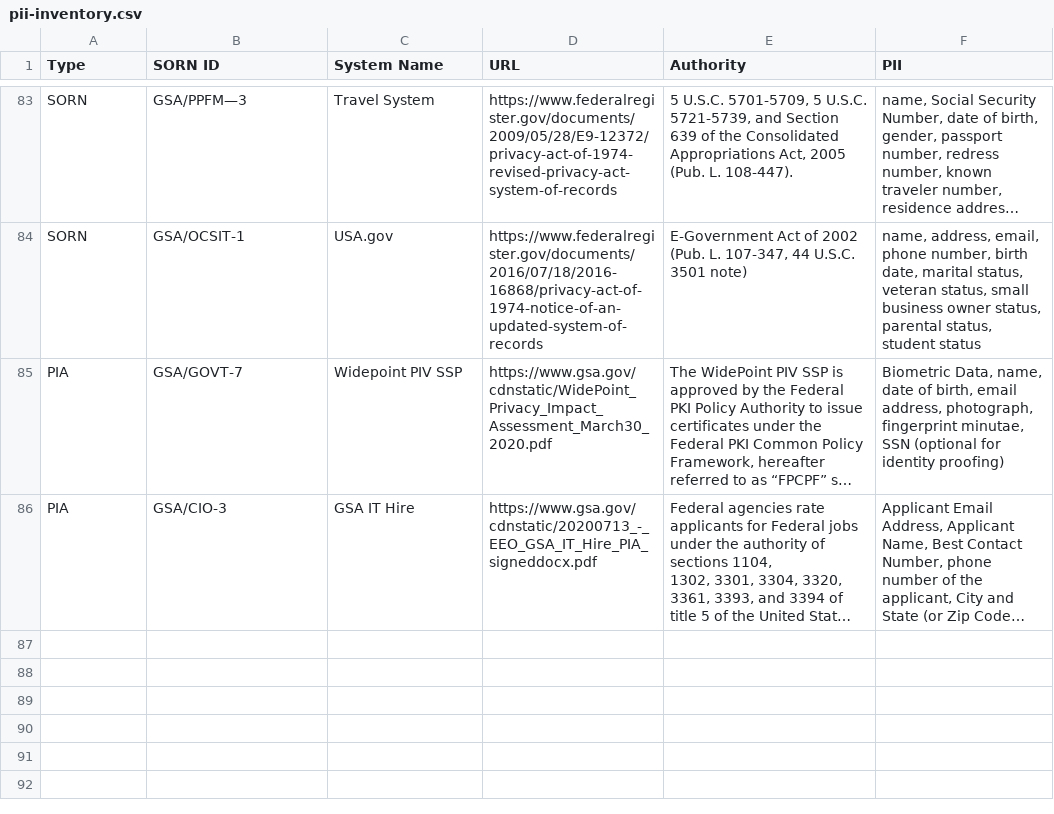
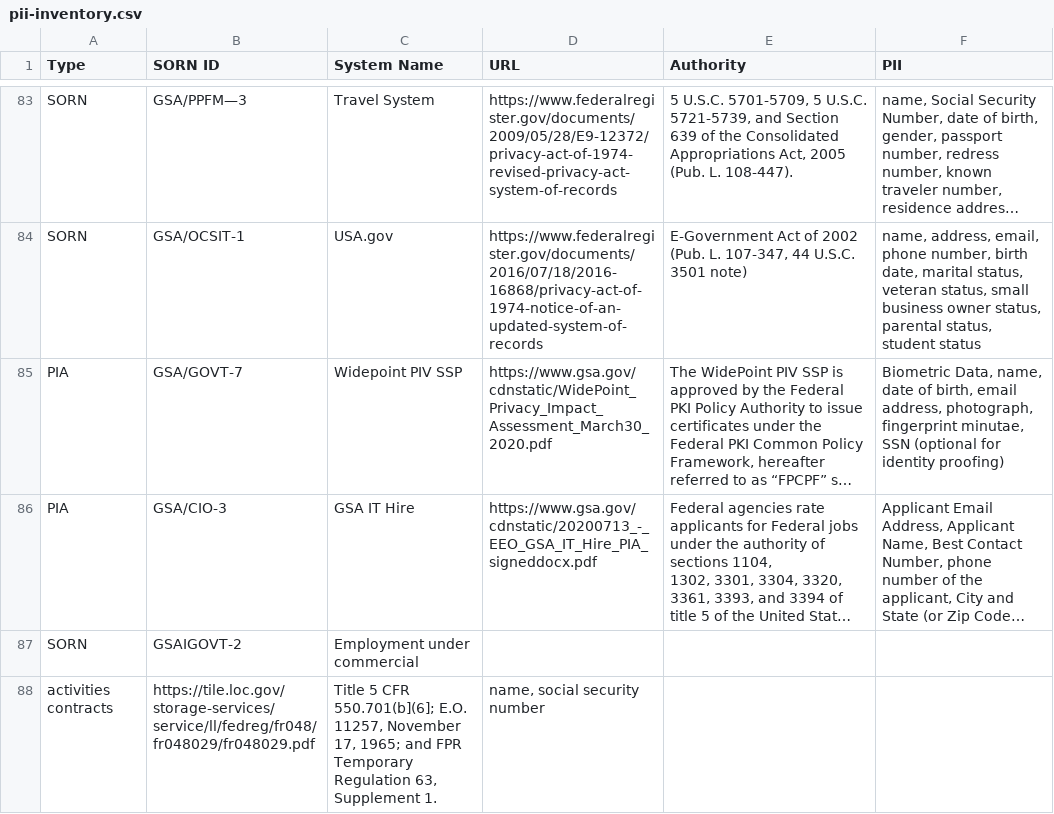
Before and after one commit to 18F/privacy-dashboard, a CSV file: _data/pii-inventory.csv, drawn as a sheet; only a part is shown, gaps mark what is left out; long unchanged cells end in …; the diff names each change by its address in the sheet, - before the commit and + after, or states it on an @@ line.

Commit message:
publish data on 2020-09-29

```diff
--- a/_data/pii-inventory.csv
+++ b/_data/pii-inventory.csv
+row 87: SORN | GSAIGOVT-2 | Employment under commercial
+row 88: activities contracts | https://tile.loc.gov/storage-services/service/ll/fedreg/fr048/fr048029/fr048029.pdf | Title 5 CFR 550.701(b](6]; E.O. 11257, November 17, 1965; and FPR Temporary Regulation 63, Supplement 1. | name, social security number
```
